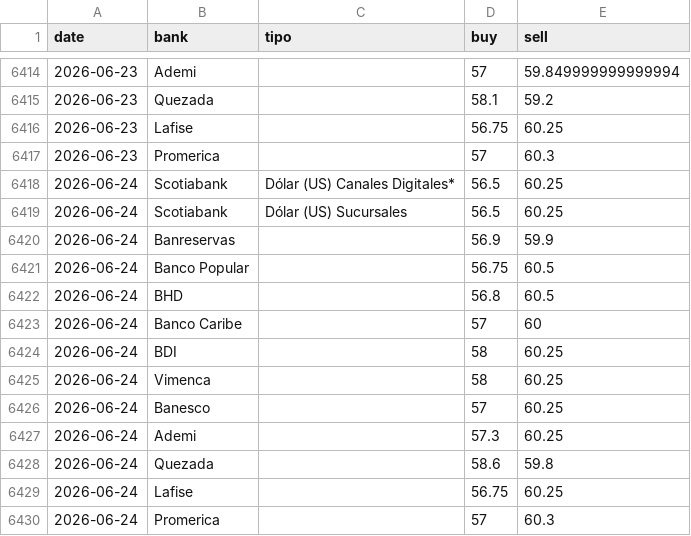
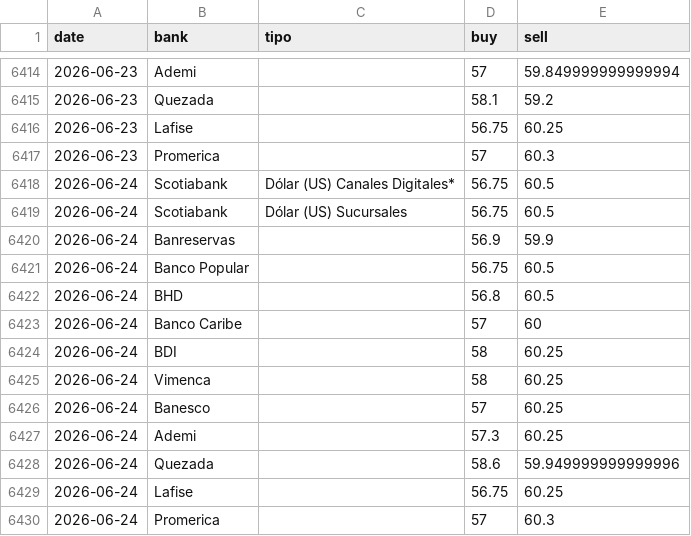
Before and after one commit to albertrosa96/webscraping-tc, a CSV file: data/from_banks/_historico_from_banks.csv, drawn as a sheet; only a part is shown, gaps mark what is left out.

```diff
--- a/data/from_banks/_historico_from_banks.csv
+++ b/data/from_banks/_historico_from_banks.csv
@@ -6417,4 +6417,4 @@ date,bank,tipo,buy,sell
 2026-06-23,Promerica,,57,60.3
-2026-06-24,Scotiabank,Dólar (US) Canales Digitales*,56.5,60.25
-2026-06-24,Scotiabank,Dólar (US) Sucursales,56.5,60.25
+2026-06-24,Scotiabank,Dólar (US) Canales Digitales*,56.75,60.5
+2026-06-24,Scotiabank,Dólar (US) Sucursales,56.75,60.5
 2026-06-24,Banreservas,,56.9,59.9
@@ -6427,3 +6427,3 @@ date,bank,tipo,buy,sell
 2026-06-24,Ademi,,57.3,60.25
-2026-06-24,Quezada,,58.6,59.8
+2026-06-24,Quezada,,58.6,59.949999999999996
 2026-06-24,Lafise,,56.75,60.25
```
Also changed, not shown: data/from_banks/csv/2026-06-24.csv, data/infodolar/_historico_infodolar.csv, 7 other files.
